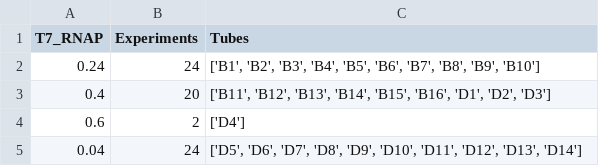
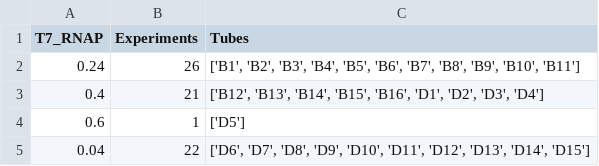
Before and after one commit to Laohakunakorn-Group/NLLAB_OT2_Protocol_Dev, a CSV file: Technical_error_active_learning/src/OT2_scripts/ALTE010/processed_data_files/MasterMixes/1_plate_components_MasterMix_Stocks_human_readable.csv, drawn as a sheet.

```diff
--- a/Technical_error_active_learning/src/OT2_scripts/ALTE010/processed_data_files/MasterMixes/1_plate_components_MasterMix_Stocks_human_readable.csv
+++ b/Technical_error_active_learning/src/OT2_scripts/ALTE010/processed_data_files/MasterMixes/1_plate_components_MasterMix_Stocks_human_readable.csv
@@ -1,5 +1,5 @@
 T7_RNAP,Experiments,Tubes
-0.24,24,"['B1', 'B2', 'B3', 'B4', 'B5', 'B6', 'B7', 'B8', 'B9', 'B10']"
-0.4,20,"['B11', 'B12', 'B13', 'B14', 'B15', 'B16', 'D1', 'D2', 'D3']"
-0.6,2,['D4']
-0.04,24,"['D5', 'D6', 'D7', 'D8', 'D9', 'D10', 'D11', 'D12', 'D13', 'D14']"
+0.24,26,"['B1', 'B2', 'B3', 'B4', 'B5', 'B6', 'B7', 'B8', 'B9', 'B10', 'B11']"
+0.4,21,"['B12', 'B13', 'B14', 'B15', 'B16', 'D1', 'D2', 'D3', 'D4']"
+0.6,1,['D5']
+0.04,22,"['D6', 'D7', 'D8', 'D9', 'D10', 'D11', 'D12', 'D13', 'D14', 'D15']"
```
Also changed, not shown: Technical_error_active_learning/src/OT2_scripts/ALTE010/processed_data_files/Experiment_Designs/design_coded.csv, Technical_error_active_learning/src/OT2_scripts/ALTE010/processed_data_files/Experiment_Designs/design_final.csv, 12 other files.
